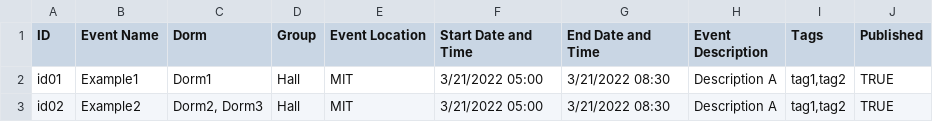
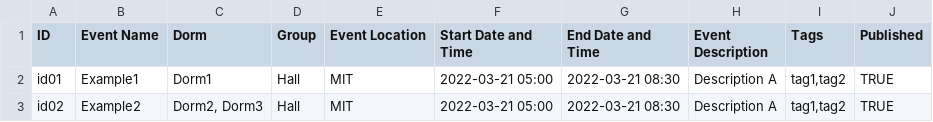
Before and after one commit to mit-dormcon/t-rex, a CSV file: template.csv, drawn as a sheet.

Commit message:
deploy events

```diff
--- a/template.csv
+++ b/template.csv
@@ -1,3 +1,3 @@
 ID,Event Name,Dorm,Group,Event Location,Start Date and Time,End Date and Time,Event Description,Tags,Published
-id01,Example1,Dorm1,Hall,MIT,3/21/2022 05:00,3/21/2022 08:30,Description A,"tag1,tag2",TRUE
-id02,Example2,"Dorm2, Dorm3",Hall,MIT,3/21/2022 05:00,3/21/2022 08:30,Description A,"tag1,tag2",TRUE
+id01,Example1,Dorm1,Hall,MIT,2022-03-21 05:00,2022-03-21 08:30,Description A,"tag1,tag2",TRUE
+id02,Example2,"Dorm2, Dorm3",Hall,MIT,2022-03-21 05:00,2022-03-21 08:30,Description A,"tag1,tag2",TRUE
```
Also changed, not shown: 2 other files.
